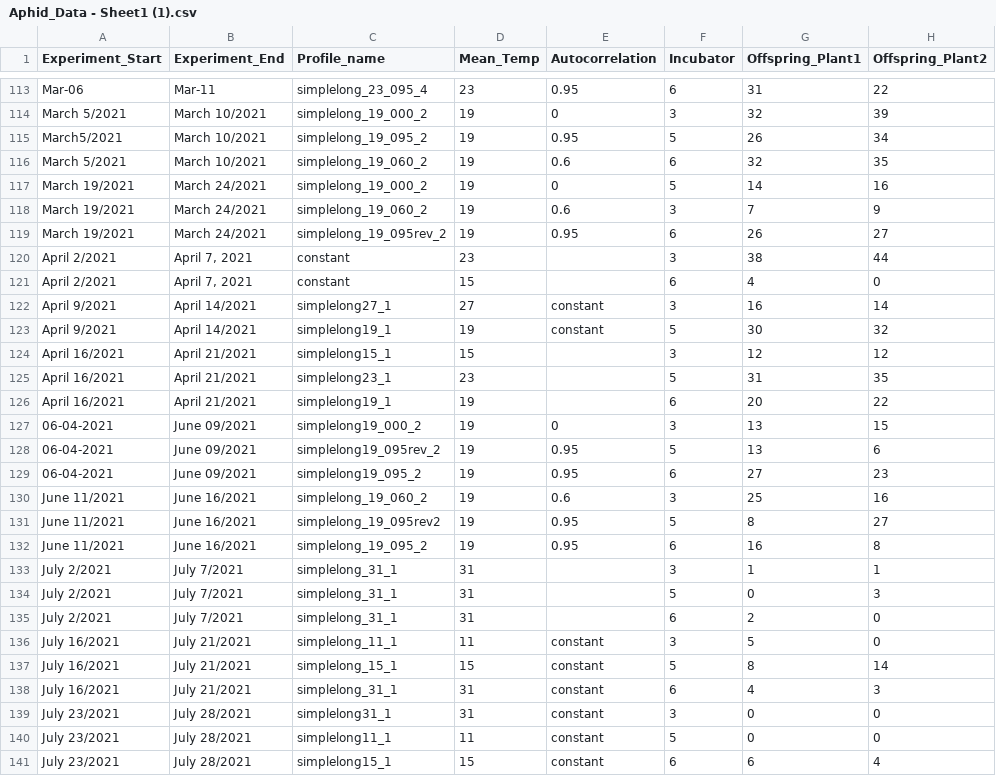
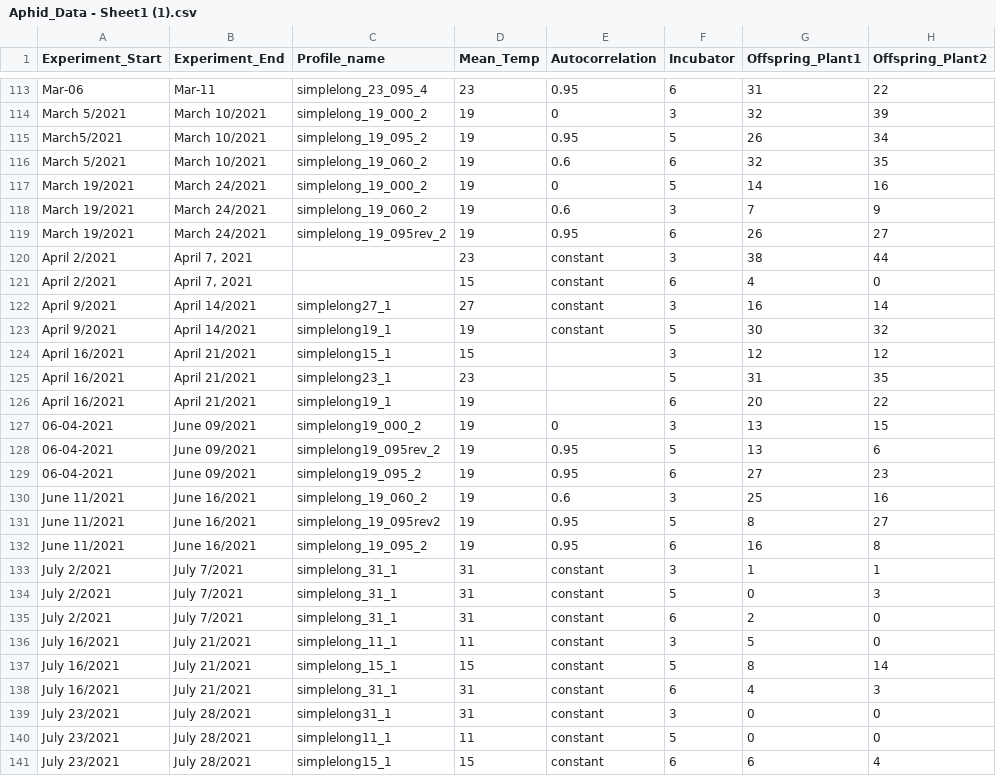
Before and after one commit to Cuddington-Lab/thermal-experiments, a CSV file: Aphid_Data - Sheet1 (1).csv, drawn as a sheet; only a part is shown, gaps mark what is left out; the diff names each change by its address in the sheet, - before the commit and + after, or states it on an @@ line.

Commit message:
Update Aphid_Data - Sheet1 (1).csv

```diff
--- a/Aphid_Data - Sheet1 (1).csv
+++ b/Aphid_Data - Sheet1 (1).csv
-C120:C121 (Profile_name): constant
+C120:C121 (Profile_name): (empty)
-E120:E121 (Autocorrelation): (empty)
+E120:E121 (Autocorrelation): constant
-E133:E135 (Autocorrelation): (empty)
+E133:E135 (Autocorrelation): constant
```
